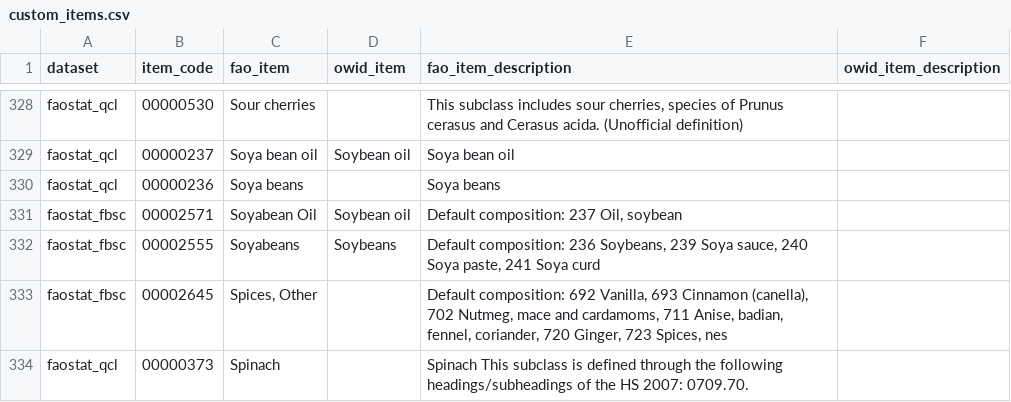
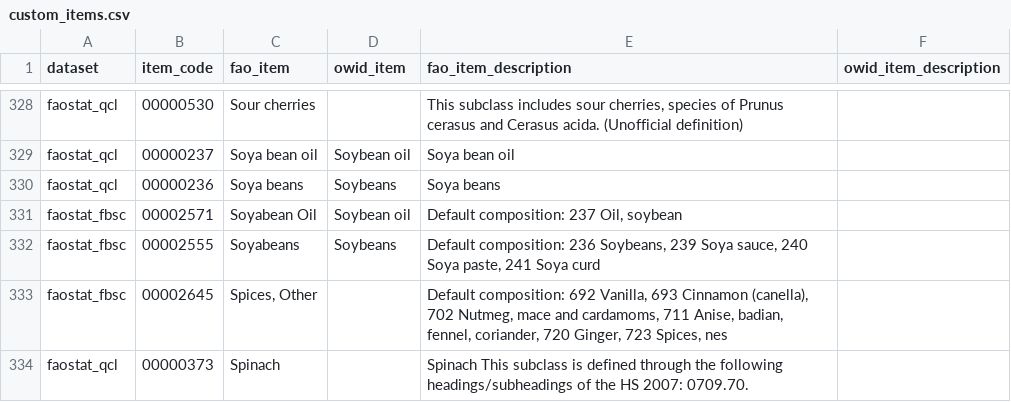
Before and after one commit to owid/etl, a CSV file: etl/steps/data/garden/faostat/2023-02-22/custom_items.csv, drawn as a sheet; only a part is shown, gaps mark what is left out.

Commit message:
fix(faostat): Fix some item names to avoid issues in food explorer

```diff
--- a/etl/steps/data/garden/faostat/2023-02-22/custom_items.csv
+++ b/etl/steps/data/garden/faostat/2023-02-22/custom_items.csv
@@ -329,3 +329,3 @@ faostat_qcl,00000530,Sour cherries,,"This subclass includes sour cherries, speci
 faostat_qcl,00000237,Soya bean oil,Soybean oil,Soya bean oil,
-faostat_qcl,00000236,Soya beans,,Soya beans,
+faostat_qcl,00000236,Soya beans,Soybeans,Soya beans,
 faostat_fbsc,00002571,Soyabean Oil,Soybean oil,"Default composition: 237 Oil, soybean",
```
